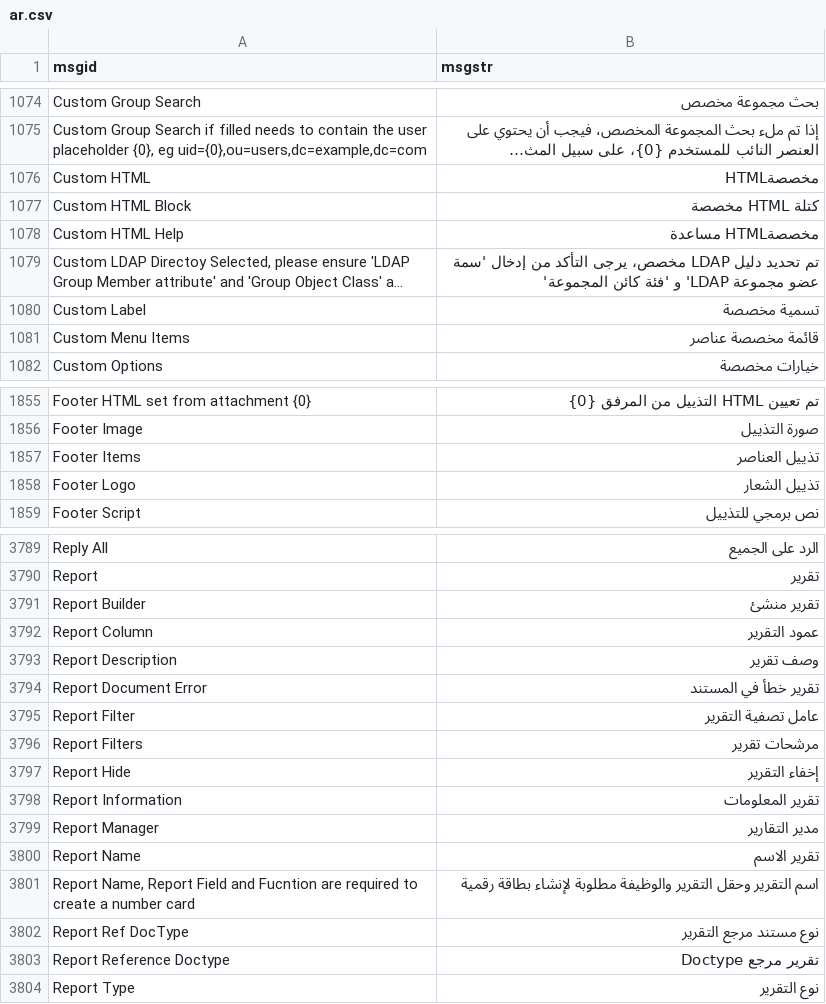
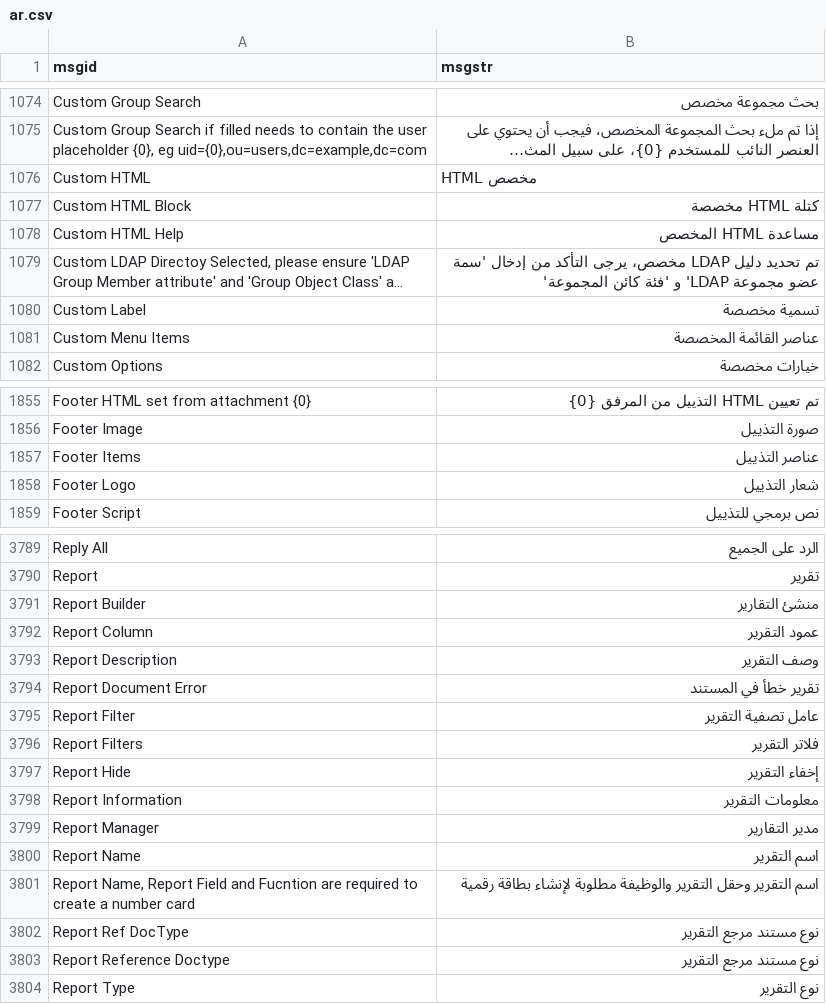
Before and after one commit to mohanad-najeeb/erpnext-arabic-translation, a CSV file: arabic_translations/locale/other-apps/v15/frappe/frappe/translations/ar.csv, drawn as a sheet; only a part is shown, gaps mark what is left out; long unchanged cells end in …; the diff covers the shown part only; the diff names each change by its address in the sheet, - before the commit and + after, or states it on an @@ line.

```diff
--- a/arabic_translations/locale/other-apps/v15/frappe/frappe/translations/ar.csv
+++ b/arabic_translations/locale/other-apps/v15/frappe/frappe/translations/ar.csv
-B1076 (msgstr): مخصصةHTML
+B1076 (msgstr): HTML مخصص
-B1078 (msgstr): مخصصةHTML مساعدة
+B1078 (msgstr): مساعدة HTML المخصص
-B1081 (msgstr): قائمة مخصصة عناصر
+B1081 (msgstr): عناصر القائمة المخصصة
-B1857 (msgstr): تذييل العناصر
+B1857 (msgstr): عناصر التذييل
-B1858 (msgstr): تذييل الشعار
+B1858 (msgstr): شعار التذييل
-B3791 (msgstr): تقرير منشئ
+B3791 (msgstr): منشئ التقارير
-B3793 (msgstr): وصف تقرير
+B3793 (msgstr): وصف التقرير
-B3796 (msgstr): مرشحات تقرير
+B3796 (msgstr): فلاتر التقرير
-B3798 (msgstr): تقرير المعلومات
+B3798 (msgstr): معلومات التقرير
-B3800 (msgstr): تقرير الاسم
+B3800 (msgstr): اسم التقرير
-B3803 (msgstr): تقرير مرجع Doctype
+B3803 (msgstr): نوع مستند مرجع التقرير
```
Also changed, not shown: 15 edited cells elsewhere in this file.
